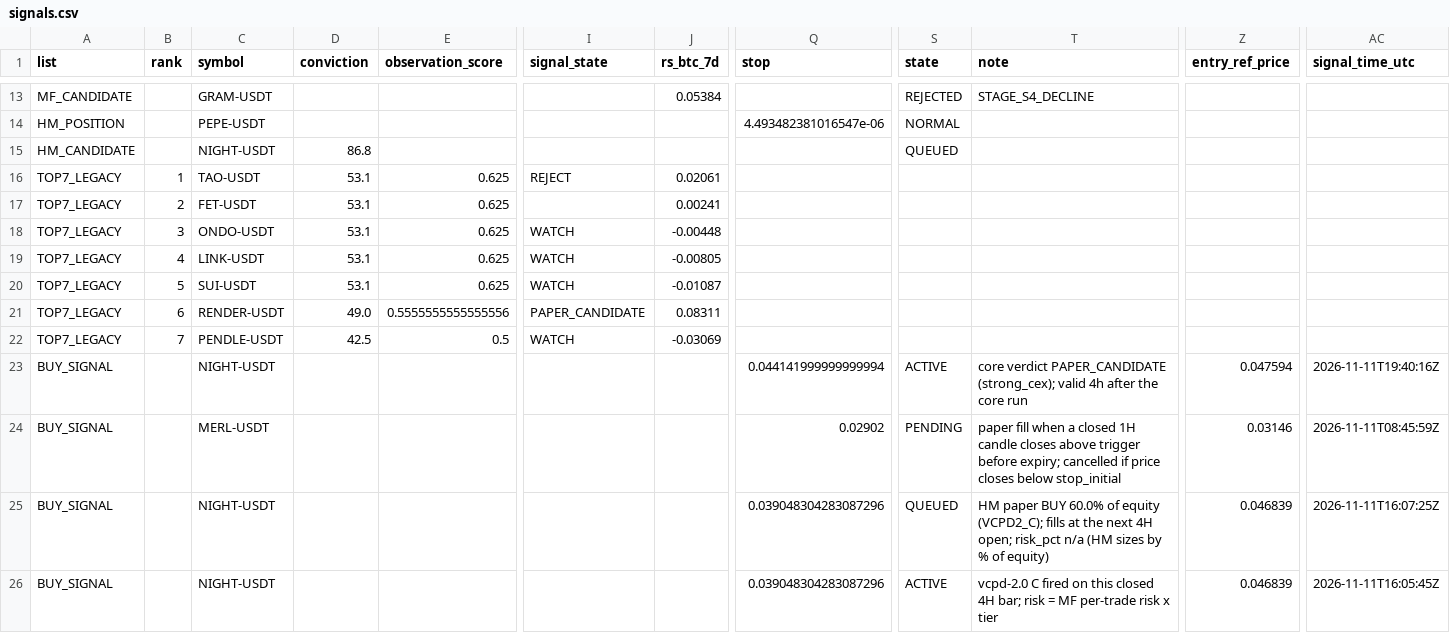
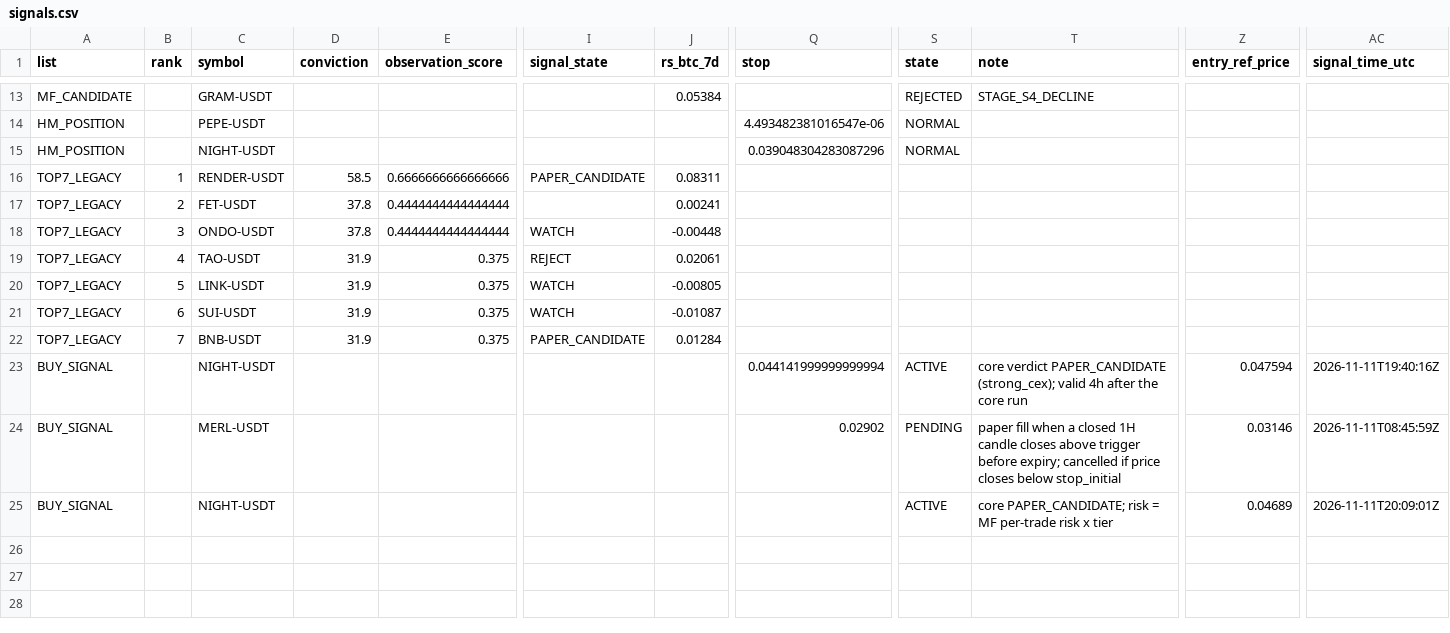
Before and after one commit to fu5202ture-beep/cqs-dashboard, a CSV file: signals.csv, drawn as a sheet; only a part is shown, gaps mark what is left out; removed rows and columns are numbered as before the commit, all else as after; rows hold the shown columns only; the diff covers the shown part only; the diff names each change by its address in the sheet, - before the commit and + after, or states it on an @@ line.

```diff
--- a/signals.csv
+++ b/signals.csv
-A15 (list): HM_CANDIDATE
+A15 (list): HM_POSITION
-D15 (conviction): 86.8
+D15 (conviction): (empty)
-Q15 (stop): (empty)
+Q15 (stop): 0.039048304283087296
-S15 (state): QUEUED
+S15 (state): NORMAL
-C16 (symbol): TAO-USDT
+C16 (symbol): RENDER-USDT
-D16 (conviction): 53.1
+D16 (conviction): 58.5
-E16 (observation_score): 0.625
+E16 (observation_score): 0.6666666666666666
-I16 (signal_state): REJECT
+I16 (signal_state): PAPER_CANDIDATE
-J16 (rs_btc_7d): 0.02061
+J16 (rs_btc_7d): 0.08311
-D17:D18 (conviction): 53.1
+D17:D18 (conviction): 37.8
-E17:E18 (observation_score): 0.625
+E17:E18 (observation_score): 0.4444444444444444
+row 19: TOP7_LEGACY | 4 | TAO-USDT | 31.9 | 0.375 | REJECT | 0.02061
-B20 (rank): 4
+B20 (rank): 5
-D20:D21 (conviction): 53.1
+D20:D21 (conviction): 31.9
-E20:E21 (observation_score): 0.625
+E20:E21 (observation_score): 0.375
-B21 (rank): 5
+B21 (rank): 6
-B22 (rank): 6
+B22 (rank): 7
-C22 (symbol): RENDER-USDT
+C22 (symbol): BNB-USDT
-D22 (conviction): 49.0
+D22 (conviction): 31.9
-E22 (observation_score): 0.5555555555555556
+E22 (observation_score): 0.375
-J22 (rs_btc_7d): 0.08311
+J22 (rs_btc_7d): 0.01284
-row 22: TOP7_LEGACY | 7 | PENDLE-USDT | 42.5 | 0.5 | WATCH | -0.03069
-row 25: BUY_SIGNAL |  | NIGHT-USDT |  |  |  |  | 0.039048304283087296 | QUEUED | HM paper BUY 60.0% of equity (VCPD2_C); fills at the next 4H open; risk_pct n/a (HM sizes by % of equity) | 0.046839 | 2026-11-11T16:07:25Z
-Q25 (stop): 0.039048304283087296
+Q25 (stop): (empty)
-T25 (note): vcpd-2.0 C fired on this closed 4H bar; risk =…
+T25 (note): core PAPER_CANDIDATE; risk =…
-Z25 (entry_ref_price): 0.046839
+Z25 (entry_ref_price): 0.04689
-AC25 (signal_time_utc): 2026-11-11T16:05:45Z
+AC25 (signal_time_utc): 2026-11-11T20:09:01Z
```
Also changed, not shown: 8 edited cells elsewhere in this file, 2 other files.
